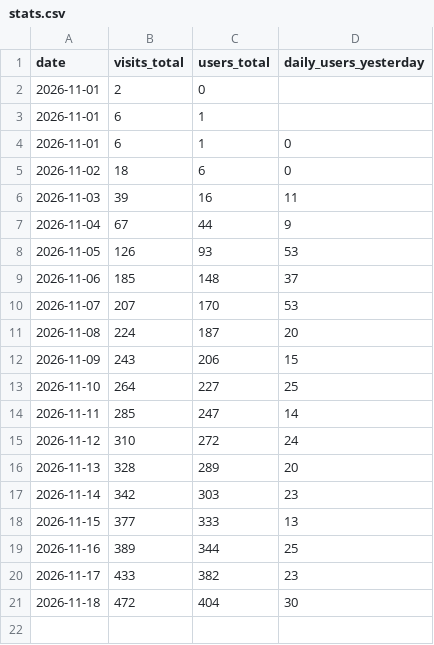
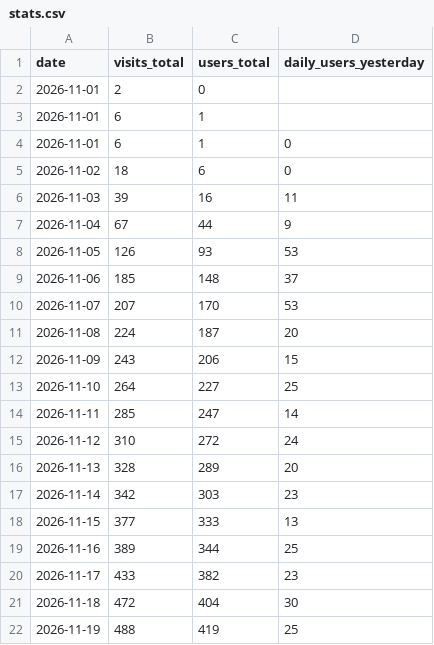
Before and after one commit to tupe12334/ringon, a CSV file: stats.csv, drawn as a sheet.

```diff
--- a/stats.csv
+++ b/stats.csv
@@ -21 +21,2 @@ date,visits_total,users_total,daily_users_yesterday
 2026-11-18,472,404,30
+2026-11-19,488,419,25
```
